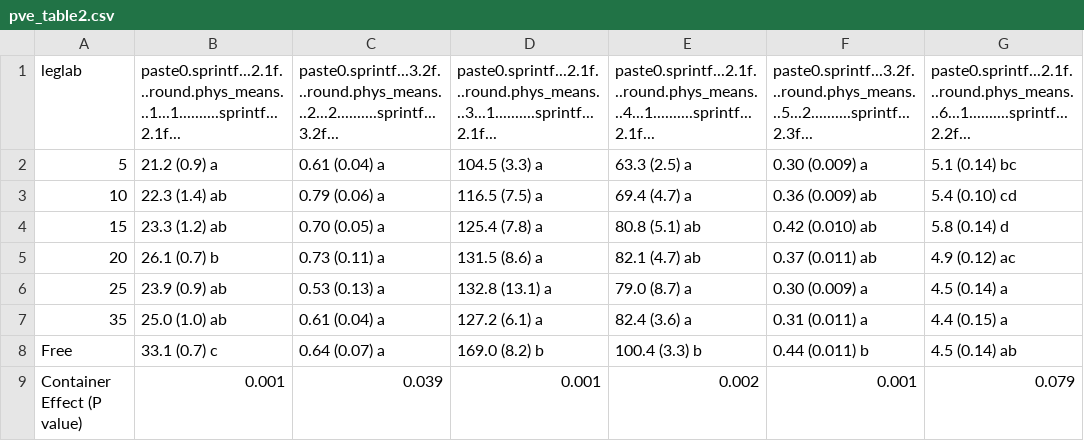
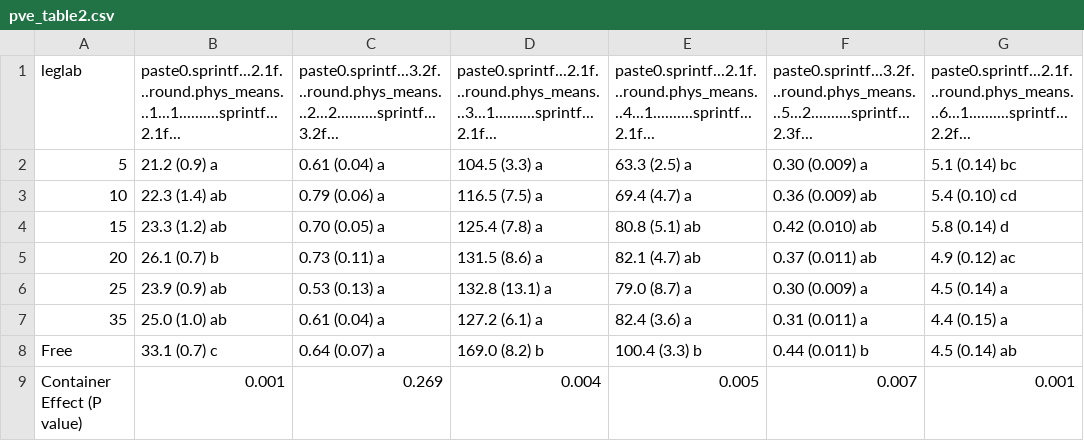
Before and after one commit to CourtneyCampany/EucPVE, a CSV file: master_scripts/pve_table2.csv, drawn as a sheet.

```diff
--- a/master_scripts/pve_table2.csv
+++ b/master_scripts/pve_table2.csv
@@ -8,2 +8,2 @@
 "Free","33.1 (0.7) c","0.64 (0.07) a","169.0 (8.2) b","100.4 (3.3) b","0.44 (0.011) b","4.5 (0.14) ab"
-"Container Effect (P value)","0.001","0.039","0.001","0.002","0.001","0.079"
+"Container Effect (P value)","0.001","0.269","0.004","0.005","0.007","0.001"
```
Also changed, not shown: calculated data/leafareabypot.csv, master_scripts/pve_table1.csv, 20 other files.
